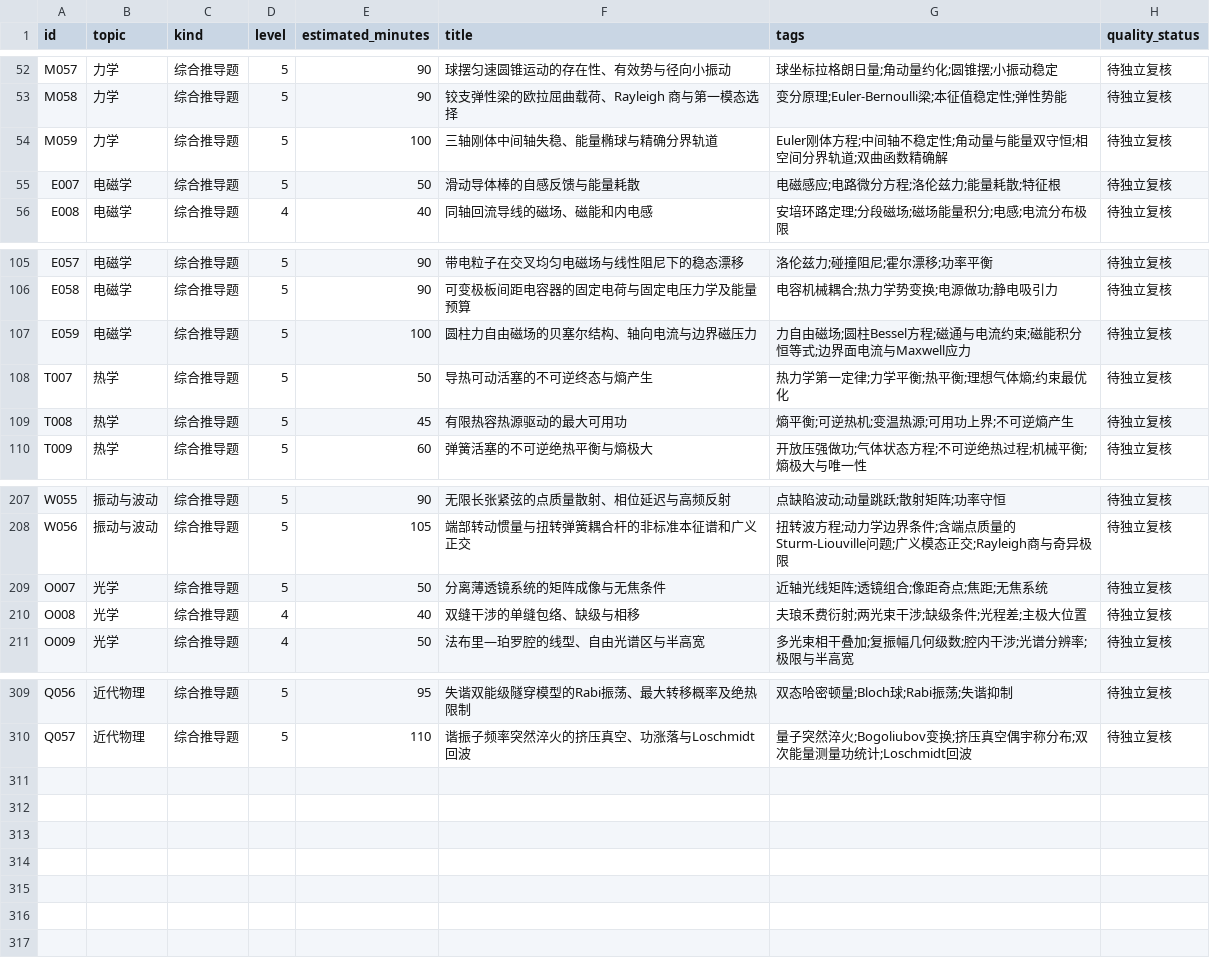
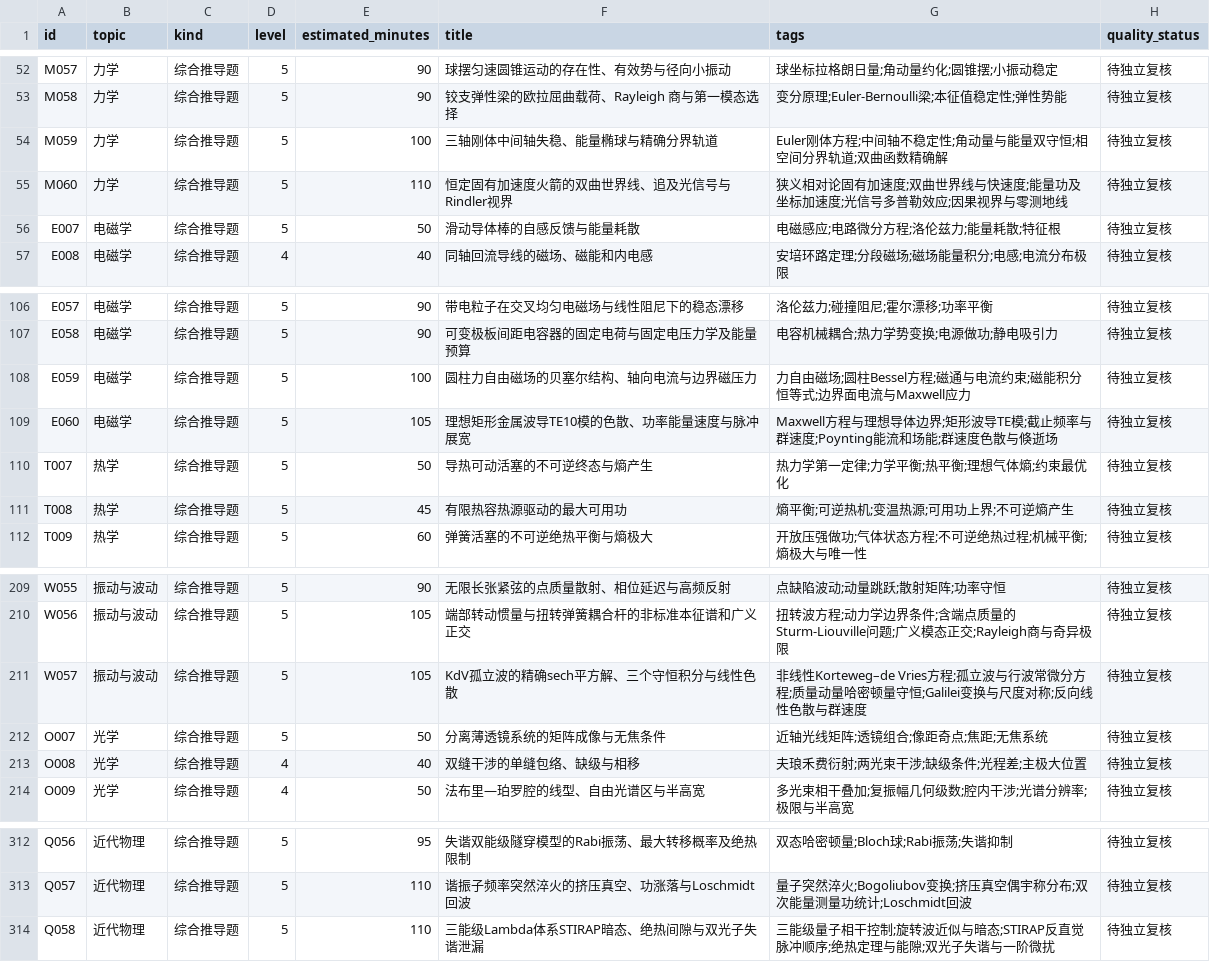
Before and after one commit to jackxiang0329-source/ruoshui-physics-bank, a CSV file: data/index.csv, drawn as a sheet; only a part is shown, gaps mark what is left out.

```diff
--- a/data/index.csv
+++ b/data/index.csv
@@ -54,2 +54,3 @@ M058,力学,综合推导题,5,90,铰支弹性梁的欧拉屈曲载荷、Rayleigh
 M059,力学,综合推导题,5,100,三轴刚体中间轴失稳、能量椭球与精确分界轨道,Euler刚体方程;中间轴不稳定性;角动量与能量双守恒;相空间分界轨道;双曲函数精确解,待独立复核
+M060,力学,综合推导题,5,110,恒定固有加速度火箭的双曲世界线、追及光信号与Rindler视界,狭义相对论固有加速度;双曲世界线与快速度;能量功及坐标加速度;光信号多普勒效应;因果视界与零测地线,待独立复核
 E007,电磁学,综合推导题,5,50,滑动导体棒的自感反馈与能量耗散,电磁感应;电路微分方程;洛伦兹力;能量耗散;特征根,待独立复核
@@ -107,2 +108,3 @@ E058,电磁学,综合推导题,5,90,可变极板间距电容器的固定电荷
 E059,电磁学,综合推导题,5,100,圆柱力自由磁场的贝塞尔结构、轴向电流与边界磁压力,力自由磁场;圆柱Bessel方程;磁通与电流约束;磁能积分恒等式;边界面电流与Maxwell应力,待独立复核
+E060,电磁学,综合推导题,5,105,理想矩形金属波导TE10模的色散、功率能量速度与脉冲展宽,Maxwell方程与理想导体边界;矩形波导TE模;截止频率与群速度;Poynting能流和场能;群速度色散与倏逝场,待独立复核
 T007,热学,综合推导题,5,50,导热可动活塞的不可逆终态与熵产生,热力学第一定律;力学平衡;热平衡;理想气体熵;约束最优化,待独立复核
@@ -208,2 +210,3 @@ W055,振动与波动,综合推导题,5,90,无限长张紧弦的点质量散射
 W056,振动与波动,综合推导题,5,105,端部转动惯量与扭转弹簧耦合杆的非标准本征谱和广义正交,扭转波方程;动力学边界条件;含端点质量的Sturm-Liouville问题;广义模态正交;Rayleigh商与奇异极限,待独立复核
+W057,振动与波动,综合推导题,5,105,KdV孤立波的精确sech平方解、三个守恒积分与线性色散,非线性Korteweg–de Vries方程;孤立波与行波常微分方程;质量动量哈密顿量守恒;Galilei变换与尺度对称;反向线性色散与群速度,待独立复核
 O007,光学,综合推导题,5,50,分离薄透镜系统的矩阵成像与无焦条件,近轴光线矩阵;透镜组合;像距奇点;焦距;无焦系统,待独立复核
@@ -310 +313,2 @@ Q056,近代物理,综合推导题,5,95,失谐双能级隧穿模型的Rabi振荡
 Q057,近代物理,综合推导题,5,110,谐振子频率突然淬火的挤压真空、功涨落与Loschmidt回波,量子突然淬火;Bogoliubov变换;挤压真空偶宇称分布;双次能量测量功统计;Loschmidt回波,待独立复核
+Q058,近代物理,综合推导题,5,110,三能级Lambda体系STIRAP暗态、绝热间隙与双光子失谐泄漏,三能级量子相干控制;旋转波近似与暗态;STIRAP反直觉脉冲顺序;绝热定理与能隙;双光子失谐与一阶微扰,待独立复核
```
Also changed, not shown: 20 other files.
